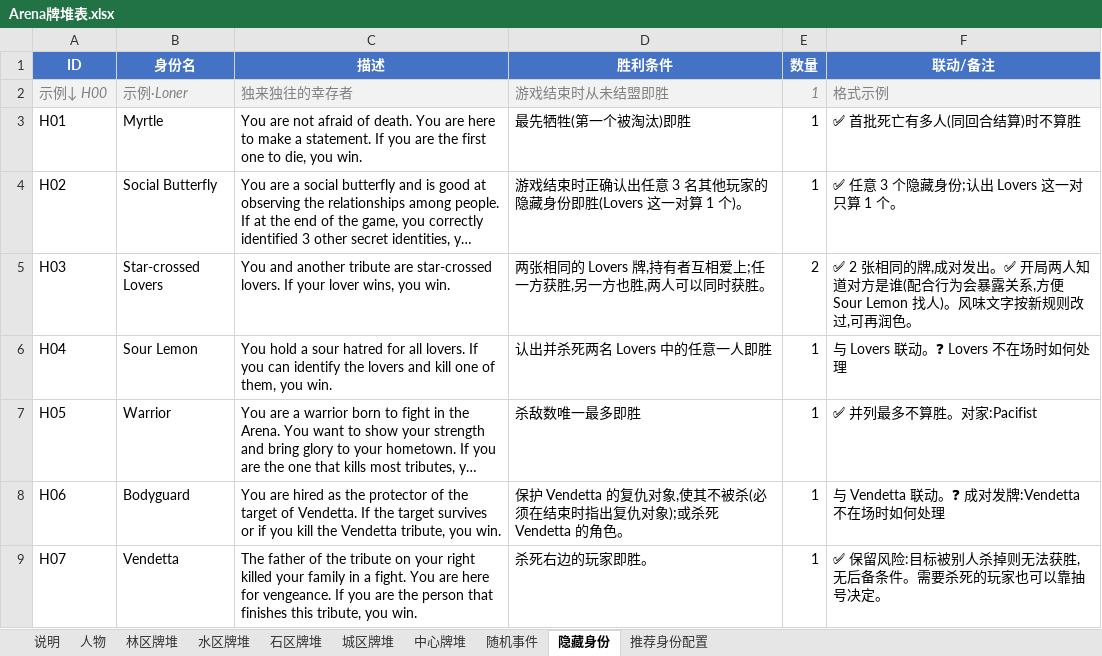
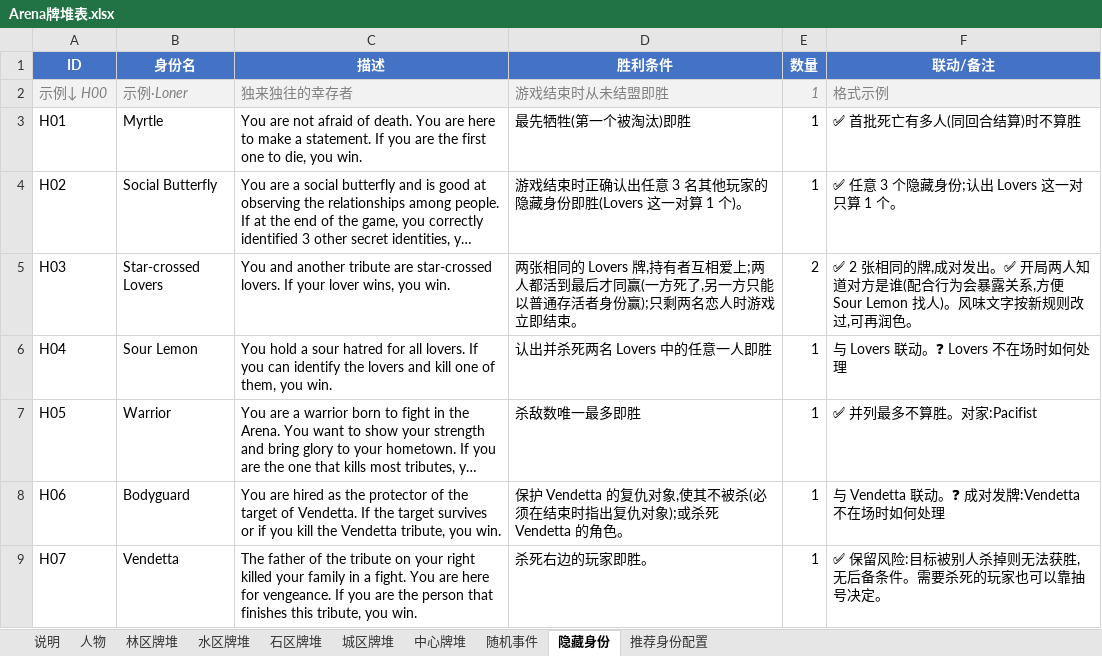
Before and after one commit to NooraLiu/Arena, an Excel workbook: Arena牌堆表.xlsx, sheet 隐藏身份, drawn as a sheet; only a part is shown; long unchanged cells end in …; values as stored, in another font and other column widths than the file's, no borders; the diff names each change by its address in the sheet, - before the commit and + after, or states it on an @@ line.

```diff
--- a/Arena牌堆表.xlsx (sheet 隐藏身份)
+++ b/Arena牌堆表.xlsx (sheet 隐藏身份)
-D5 (胜利条件): …相爱上;任一方获胜,另一方也胜,两人可以同时获胜。
+D5 (胜利条件): …相爱上;两人都活到最后才同赢(一方死了,另一方只能以普通存活者身份赢);只剩两名恋人时游戏立即结束。
```
Also changed, not shown: sheet 随机事件, 8 other files.
